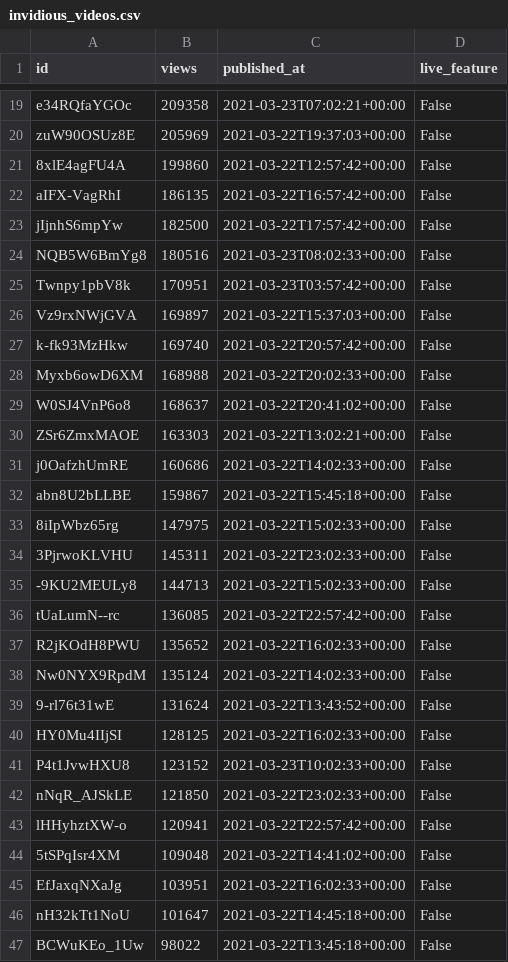
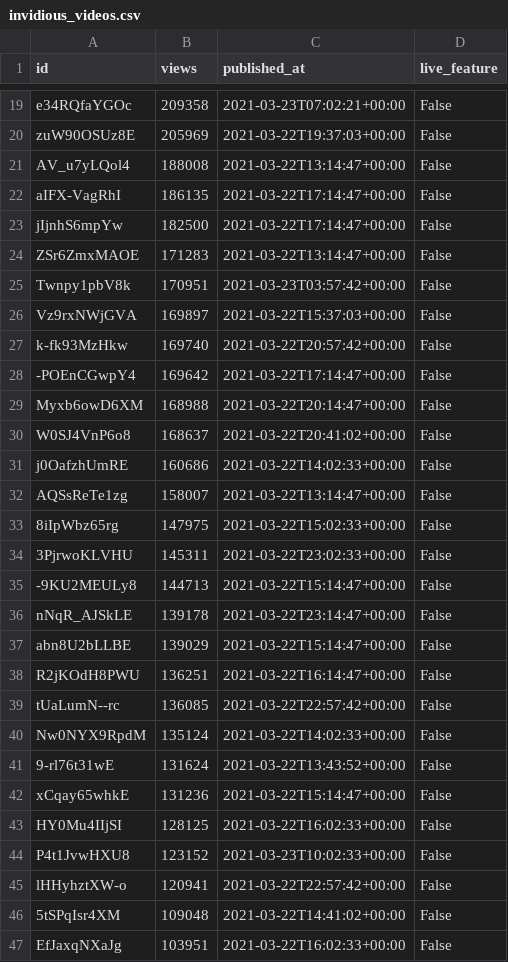
Before and after one commit to cross-internet/api, a CSV file: public/invidious_videos.csv, drawn as a sheet; only a part is shown, gaps mark what is left out; the shorter side is filled out with more unchanged rows; the diff covers the shown part only.

```diff
--- a/public/invidious_videos.csv
+++ b/public/invidious_videos.csv
@@ -20,6 +20,6 @@ e34RQfaYGOc,209358,2021-03-23T07:02:21+00:00,False
 zuW90OSUz8E,205969,2021-03-22T19:37:03+00:00,False
-8xlE4agFU4A,199860,2021-03-22T12:57:42+00:00,False
-aIFX-VagRhI,186135,2021-03-22T16:57:42+00:00,False
-jIjnhS6mpYw,182500,2021-03-22T17:57:42+00:00,False
-NQB5W6BmYg8,180516,2021-03-23T08:02:33+00:00,False
+AV_u7yLQol4,188008,2021-03-22T13:14:47+00:00,False
+aIFX-VagRhI,186135,2021-03-22T17:14:47+00:00,False
+jIjnhS6mpYw,182500,2021-03-22T17:14:47+00:00,False
+ZSr6ZmxMAOE,171283,2021-03-22T13:14:47+00:00,False
 Twnpy1pbV8k,170951,2021-03-23T03:57:42+00:00,False
@@ -27,17 +27,19 @@ Vz9rxNWjGVA,169897,2021-03-22T15:37:03+00:00,False
 k-fk93MzHkw,169740,2021-03-22T20:57:42+00:00,False
-Myxb6owD6XM,168988,2021-03-22T20:02:33+00:00,False
+-POEnCGwpY4,169642,2021-03-22T17:14:47+00:00,False
+Myxb6owD6XM,168988,2021-03-22T20:14:47+00:00,False
 W0SJ4VnP6o8,168637,2021-03-22T20:41:02+00:00,False
-ZSr6ZmxMAOE,163303,2021-03-22T13:02:21+00:00,False
 j0OafzhUmRE,160686,2021-03-22T14:02:33+00:00,False
-abn8U2bLLBE,159867,2021-03-22T15:45:18+00:00,False
+AQSsReTe1zg,158007,2021-03-22T13:14:47+00:00,False
 8iIpWbz65rg,147975,2021-03-22T15:02:33+00:00,False
 3PjrwoKLVHU,145311,2021-03-22T23:02:33+00:00,False
--9KU2MEULy8,144713,2021-03-22T15:02:33+00:00,False
+-9KU2MEULy8,144713,2021-03-22T15:14:47+00:00,False
+nNqR_AJSkLE,139178,2021-03-22T23:14:47+00:00,False
+abn8U2bLLBE,139029,2021-03-22T15:14:47+00:00,False
+R2jKOdH8PWU,136251,2021-03-22T16:14:47+00:00,False
 tUaLumN--rc,136085,2021-03-22T22:57:42+00:00,False
-R2jKOdH8PWU,135652,2021-03-22T16:02:33+00:00,False
 Nw0NYX9RpdM,135124,2021-03-22T14:02:33+00:00,False
 9-rl76t31wE,131624,2021-03-22T13:43:52+00:00,False
+xCqay65whkE,131236,2021-03-22T15:14:47+00:00,False
 HY0Mu4IIjSI,128125,2021-03-22T16:02:33+00:00,False
 P4t1JvwHXU8,123152,2021-03-23T10:02:33+00:00,False
-nNqR_AJSkLE,121850,2021-03-22T23:02:33+00:00,False
 lHHyhztXW-o,120941,2021-03-22T22:57:42+00:00,False
```
Also changed, not shown: 4 added rows, 5 removed rows and 7 edited cells elsewhere in this file, 1 other file.
